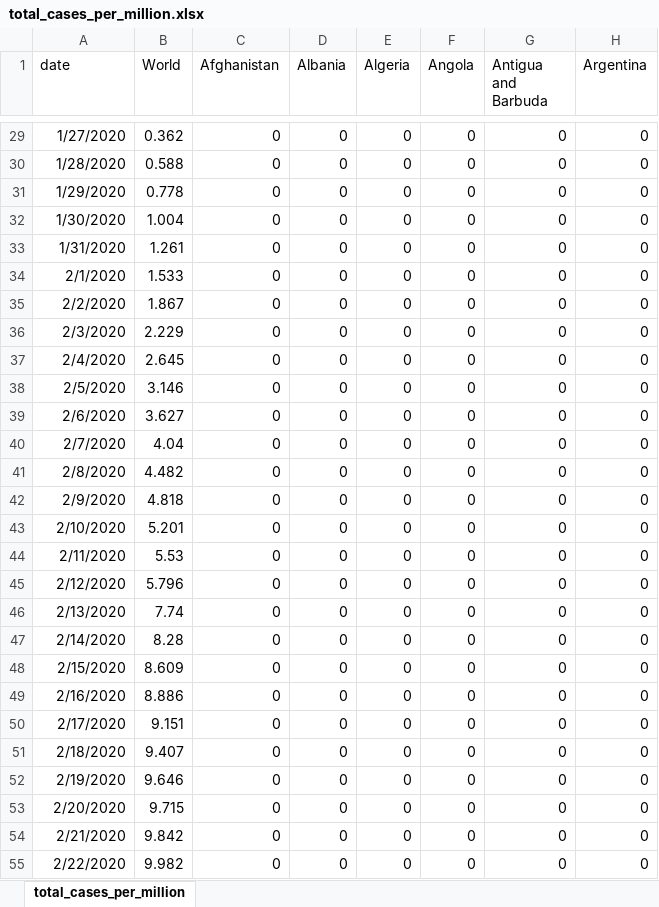
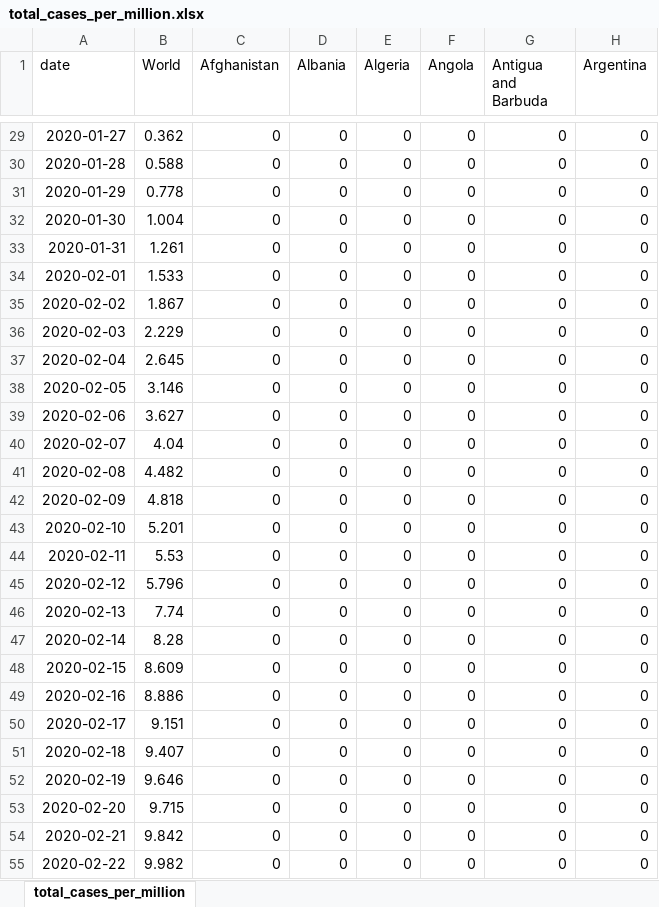
Before and after one commit to KliffEdge/kliffedge.github.io, an Excel workbook: datasets/total_cases_per_million.xlsx, sheet total_cases_per_million, drawn as a sheet; only a part is shown, gaps mark what is left out; values as stored, in another font and other column widths than the file's, no borders; the diff covers the shown part only; the diff names each change by its address in the sheet, - before the commit and + after, or states it on an @@ line.

```diff
--- a/datasets/total_cases_per_million.xlsx (sheet total_cases_per_million)
+++ b/datasets/total_cases_per_million.xlsx (sheet total_cases_per_million)
-A29 (date): 1/27/2020
+A29 (date): 2020-01-27
-A30 (date): 1/28/2020
+A30 (date): 2020-01-28
-A31 (date): 1/29/2020
+A31 (date): 2020-01-29
-A32 (date): 1/30/2020
+A32 (date): 2020-01-30
-A33 (date): 1/31/2020
+A33 (date): 2020-01-31
-A34 (date): 2/1/2020
+A34 (date): 2020-02-01
-A35 (date): 2/2/2020
+A35 (date): 2020-02-02
-A36 (date): 2/3/2020
+A36 (date): 2020-02-03
-A37 (date): 2/4/2020
+A37 (date): 2020-02-04
-A38 (date): 2/5/2020
+A38 (date): 2020-02-05
-A39 (date): 2/6/2020
+A39 (date): 2020-02-06
-A40 (date): 2/7/2020
+A40 (date): 2020-02-07
-A41 (date): 2/8/2020
+A41 (date): 2020-02-08
-A42 (date): 2/9/2020
+A42 (date): 2020-02-09
-A43 (date): 2/10/2020
+A43 (date): 2020-02-10
-A44 (date): 2/11/2020
+A44 (date): 2020-02-11
-A45 (date): 2/12/2020
+A45 (date): 2020-02-12
-A46 (date): 2/13/2020
+A46 (date): 2020-02-13
-A47 (date): 2/14/2020
+A47 (date): 2020-02-14
-A48 (date): 2/15/2020
+A48 (date): 2020-02-15
-A49 (date): 2/16/2020
+A49 (date): 2020-02-16
-A50 (date): 2/17/2020
+A50 (date): 2020-02-17
-A51 (date): 2/18/2020
+A51 (date): 2020-02-18
-A52 (date): 2/19/2020
+A52 (date): 2020-02-19
-A53 (date): 2/20/2020
+A53 (date): 2020-02-20
-A54 (date): 2/21/2020
+A54 (date): 2020-02-21
-A55 (date): 2/22/2020
+A55 (date): 2020-02-22
```
Also changed, not shown: 125 edited cells elsewhere in this sheet, 7 other files.
